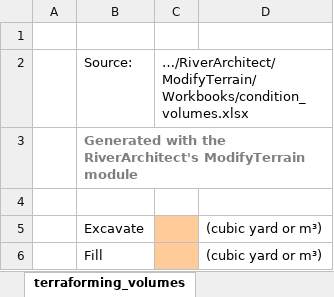
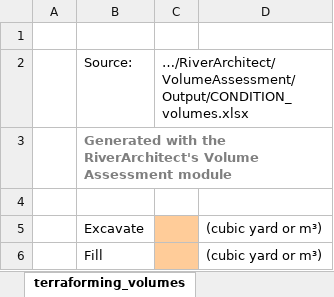
Before and after one commit to RiverArchitect/program, an Excel workbook: ProjectMaker/.templates/REACH_stn_vii_TEMPLATE/REACH_stn_assessment_vii.xlsx, sheet terraforming_volumes, drawn as a sheet; values as stored, in another font and other column widths than the file's, no borders; the diff names each change by its address in the sheet, - before the commit and + after, or states it on an @@ line.

```diff
--- a/ProjectMaker/.templates/REACH_stn_vii_TEMPLATE/REACH_stn_assessment_vii.xlsx (sheet terraforming_volumes)
+++ b/ProjectMaker/.templates/REACH_stn_vii_TEMPLATE/REACH_stn_assessment_vii.xlsx (sheet terraforming_volumes)
-C2: …/RiverArchitect/ModifyTerrain/Workbooks/condition_volumes.xlsx
+C2: …/RiverArchitect/VolumeAssessment/Output/CONDITION_volumes.xlsx
-B3: …the RiverArchitect's ModifyTerrain module
+B3: …the RiverArchitect's Volume Assessment module
```
Also changed, not shown: 16 other files.
